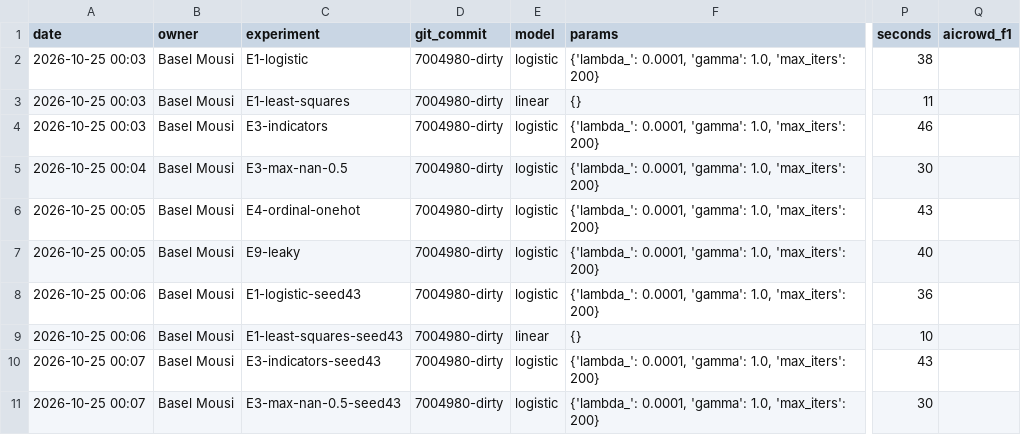
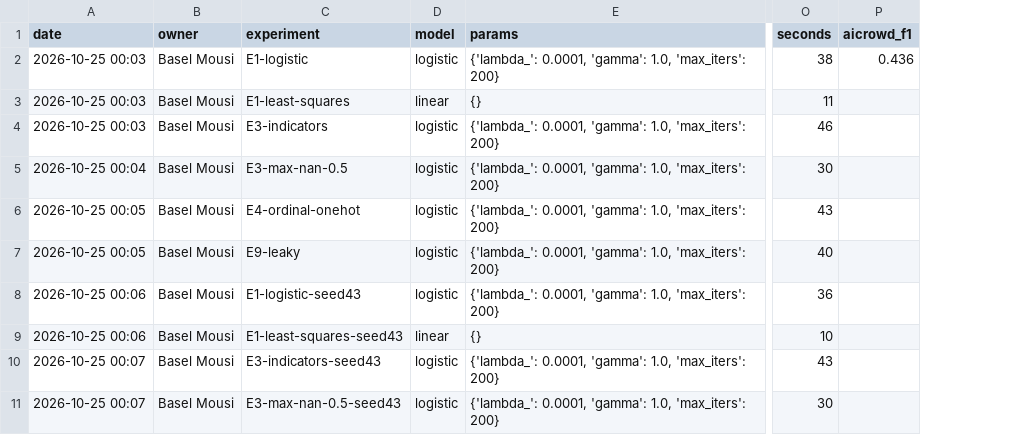
Before and after one commit to baselmousi/cs433-heart-disease-prediction, a CSV file: results/results.csv, drawn as a sheet; only a part is shown, gaps mark what is left out; removed rows and columns are numbered as before the commit, all else as after; the diff names each change by its address in the sheet, - before the commit and + after, or states it on an @@ line.

```diff
--- a/results/results.csv
+++ b/results/results.csv
-column D (git_commit), rows 2-11: all 7004980-dirty
-P2 (aicrowd_f1): (empty)
+P2 (aicrowd_f1): 0.436
```
Also changed, not shown: 6 other files.
